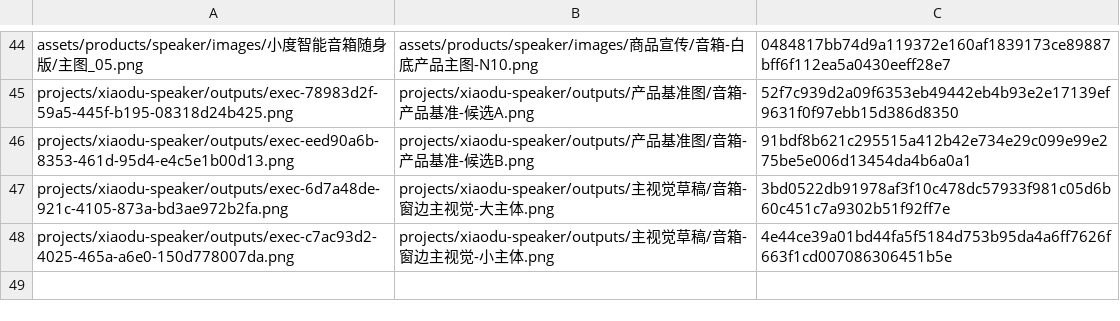
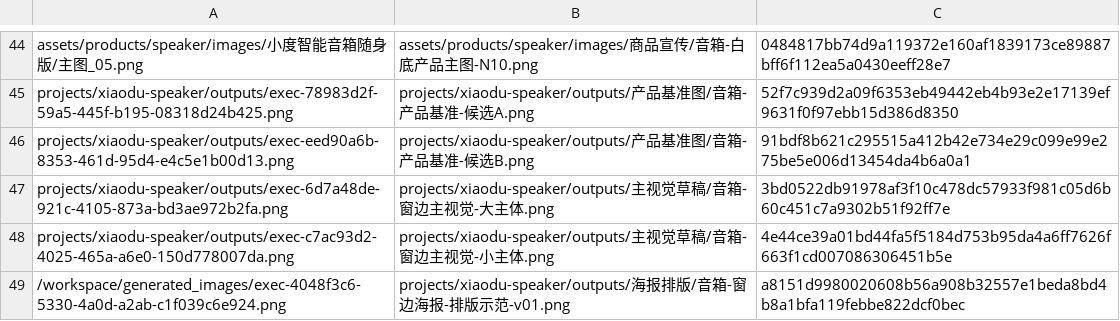
Before and after one commit to Migo1203/AIGC, a CSV file: docs/image-rename-map.csv, drawn as a sheet; only a part is shown, gaps mark what is left out.

```diff
--- a/docs/image-rename-map.csv
+++ b/docs/image-rename-map.csv
@@ -48 +48,2 @@ projects/xiaodu-speaker/outputs/exec-6d7a48de-921c-4105-873a-bd3ae972b2fa.png,pr
 projects/xiaodu-speaker/outputs/exec-c7ac93d2-4025-465a-a6e0-150d778007da.png,projects/xiaodu-speaker/outputs/主视觉草稿/音箱-窗边主视觉-小主体.png,4e44ce39a01bd44fa5f5184d753b95da4a6ff7626f663f1cd007086306451b5e
+/workspace/generated_images/exec-4048f3c6-5330-4a0d-a2ab-c1f039c6e924.png,projects/xiaodu-speaker/outputs/海报排版/音箱-窗边海报-排版示范-v01.png,a8151d9980020608b56a908b32557e1beda8bd4b8a1bfa119febbe822dcf0bec
```
Also changed, not shown: 9 other files.
